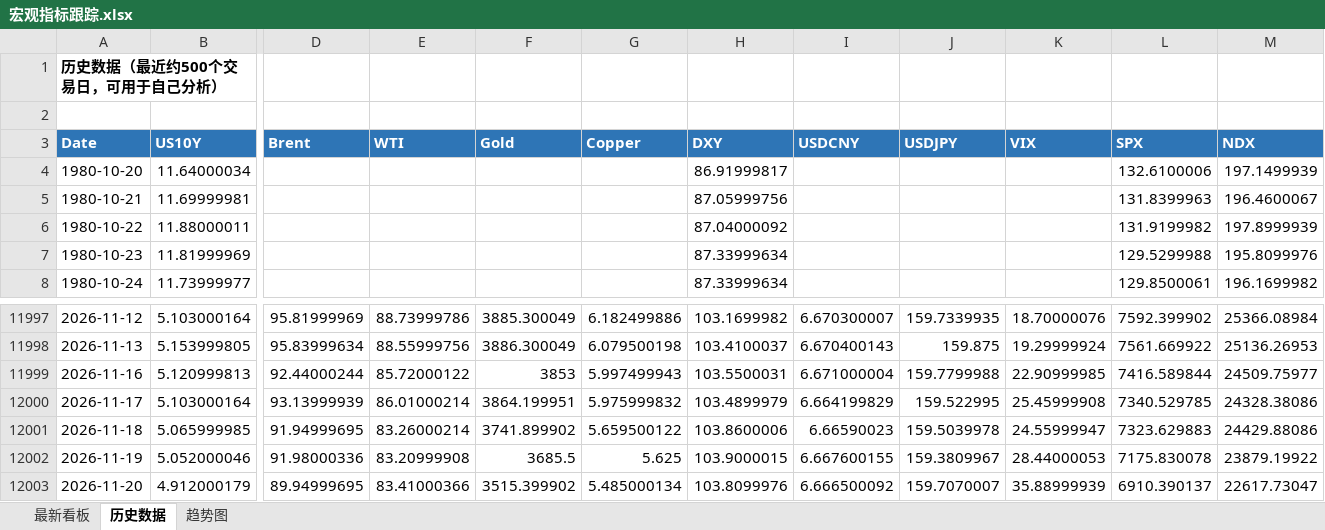
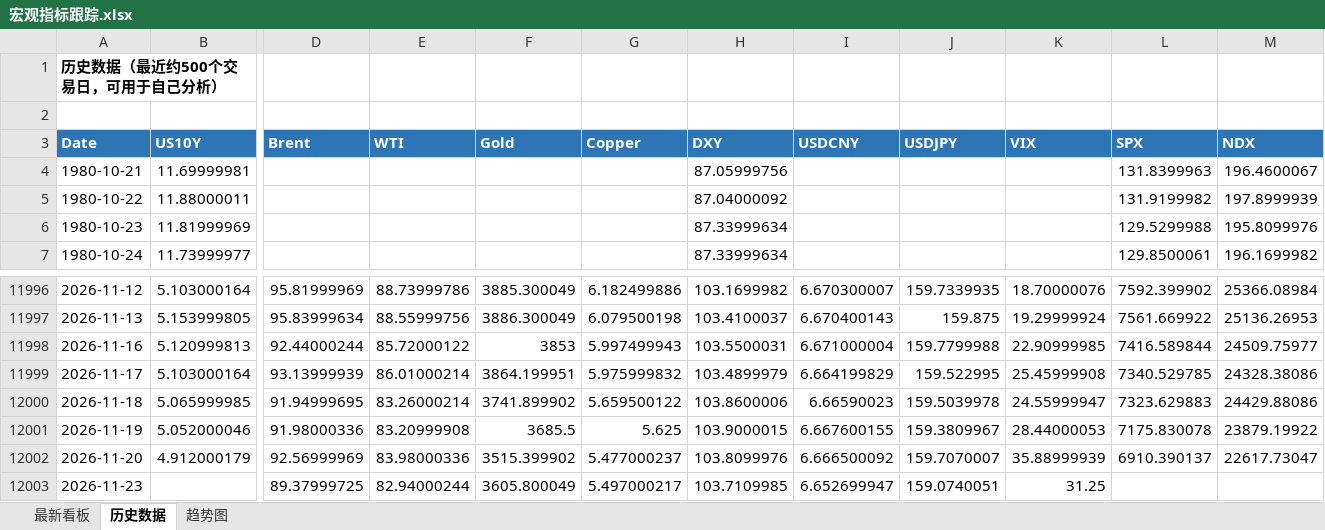
Before and after one commit to Mussi2020/macro-tracker, an Excel workbook: 宏观指标跟踪.xlsx, sheet 历史数据, drawn as a sheet; only a part is shown, gaps mark what is left out; values as stored, in another font and other column widths than the file's, no borders; removed rows and columns are numbered as before the commit, all else as after; rows hold the shown columns only; the diff names each change by its address in the sheet, - before the commit and + after, or states it on an @@ line.

```diff
--- a/宏观指标跟踪.xlsx (sheet 历史数据)
+++ b/宏观指标跟踪.xlsx (sheet 历史数据)
-row 4: 1980-10-20 | 11.64000034 |  |  |  |  | 86.91999817 |  |  |  | 132.6100006 | 197.1499939
-D12002 (Brent): 89.94999695
+D12002 (Brent): 92.56999969
-E12002 (WTI): 83.41000366
+E12002 (WTI): 83.98000336
-G12002 (Copper): 5.485000134
+G12002 (Copper): 5.477000237
+row 12003: 2026-11-23 |  | 89.37999725 | 82.94000244 | 3605.800049 | 5.497000217 | 103.7109985 | 6.652699947 | 159.0740051 | 31.25
```
Also changed, not shown: sheet 最新看板, 1 other file.
